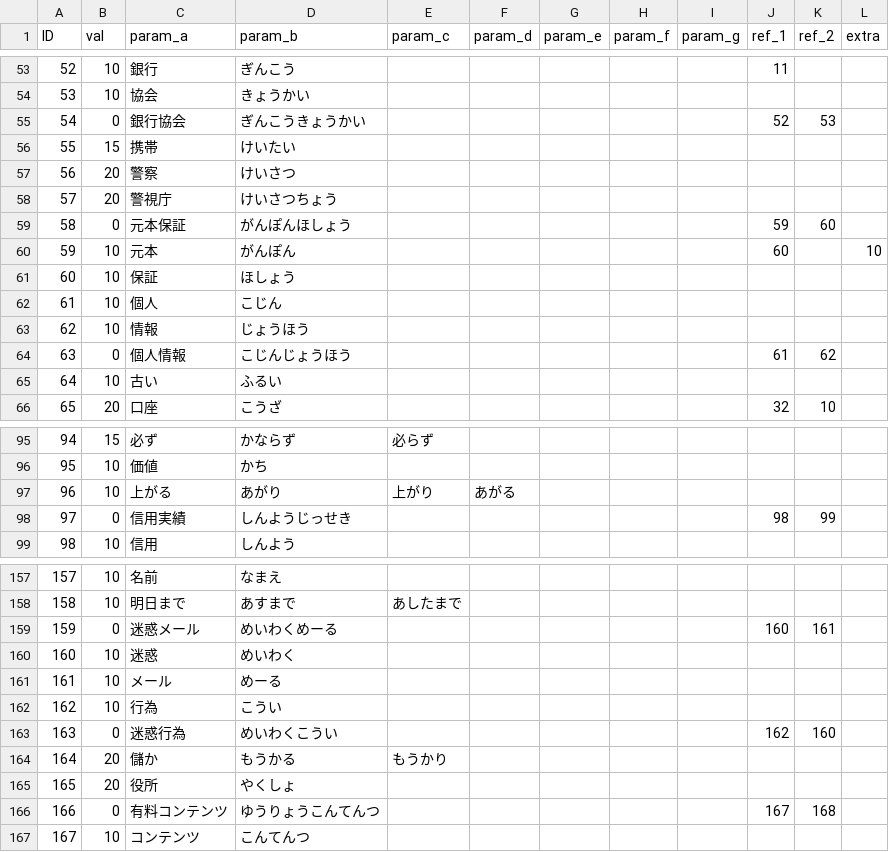
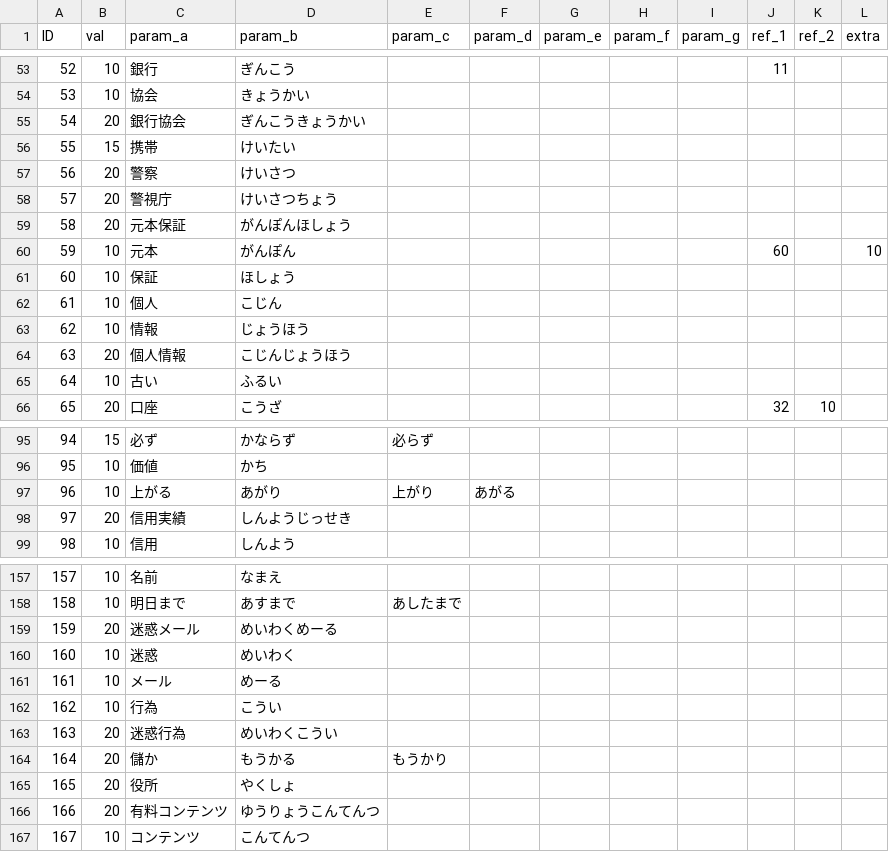
Before and after one commit to TakanoSoft/AppConfigData, a CSV file: sys_param.csv, drawn as a sheet; only a part is shown, gaps mark what is left out; the diff covers the shown part only.

```diff
--- a/sys_param.csv
+++ b/sys_param.csv
@@ -54,3 +54,3 @@ ID,val,param_a,param_b,param_c,param_d,param_e,param_f,param_g,ref_1,ref_2,extra
 53,10,協会,きょうかい,,,,,,,,
-54,0,銀行協会,ぎんこうきょうかい,,,,,,52,53,
+54,20,銀行協会,ぎんこうきょうかい,,,,,,,,
 55,15,携帯,けいたい,,,,,,,,
@@ -58,3 +58,3 @@ ID,val,param_a,param_b,param_c,param_d,param_e,param_f,param_g,ref_1,ref_2,extra
 57,20,警視庁,けいさつちょう,,,,,,,,
-58,0,元本保証,がんぽんほしょう,,,,,,59,60,
+58,20,元本保証,がんぽんほしょう,,,,,,,,
 59,10,元本,がんぽん,,,,,,60,,10
@@ -63,3 +63,3 @@ ID,val,param_a,param_b,param_c,param_d,param_e,param_f,param_g,ref_1,ref_2,extra
 62,10,情報,じょうほう,,,,,,,,
-63,0,個人情報,こじんじょうほう,,,,,,61,62,
+63,20,個人情報,こじんじょうほう,,,,,,,,
 64,10,古い,ふるい,,,,,,,,
@@ -97,3 +97,3 @@ ID,val,param_a,param_b,param_c,param_d,param_e,param_f,param_g,ref_1,ref_2,extra
 96,10,上がる,あがり,上がり,あがる,,,,,,
-97,0,信用実績,しんようじっせき,,,,,,98,99,
+97,20,信用実績,しんようじっせき,,,,,,,,
 98,10,信用,しんよう,,,,,,,,
@@ -158,3 +158,3 @@ ID,val,param_a,param_b,param_c,param_d,param_e,param_f,param_g,ref_1,ref_2,extra
 158,10,明日まで,あすまで,あしたまで,,,,,,,
-159,0,迷惑メール,めいわくめーる,,,,,,160,161,
+159,20,迷惑メール,めいわくめーる,,,,,,,,
 160,10,迷惑,めいわく,,,,,,,,
@@ -162,6 +162,6 @@ ID,val,param_a,param_b,param_c,param_d,param_e,param_f,param_g,ref_1,ref_2,extra
 162,10,行為,こうい,,,,,,,,
-163,0,迷惑行為,めいわくこうい,,,,,,162,160,
+163,20,迷惑行為,めいわくこうい,,,,,,,,
 164,20,儲か,もうかる,もうかり,,,,,,,
 165,20,役所,やくしょ,,,,,,,,
-166,0,有料コンテンツ,ゆうりょうこんてんつ,,,,,,167,168,
+166,20,有料コンテンツ,ゆうりょうこんてんつ,,,,,,,,
 167,10,コンテンツ,こんてんつ,,,,,,,,
```
Also changed, not shown: 33 edited cells elsewhere in this file.
